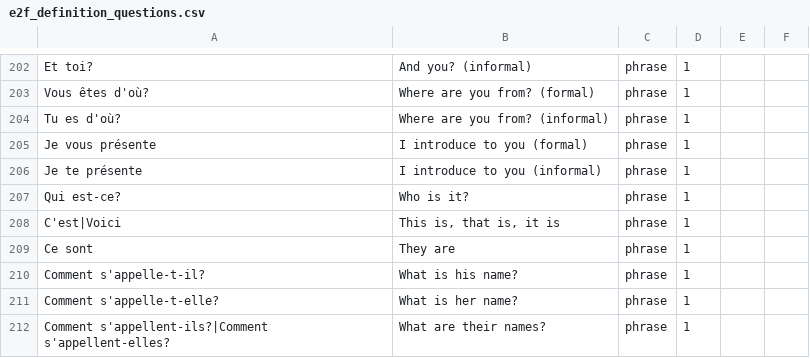
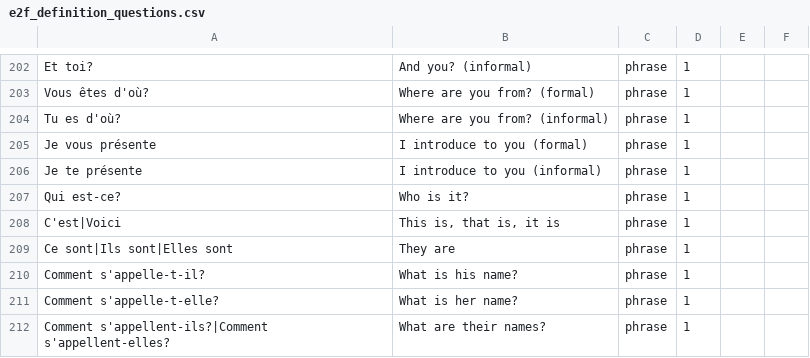
Before and after one commit to seeprybyrun/language-practice, a CSV file: data/e2f_definition_questions.csv, drawn as a sheet; only a part is shown, gaps mark what is left out.

Commit message:
added new correct answers to "They are"

```diff
--- a/data/e2f_definition_questions.csv
+++ b/data/e2f_definition_questions.csv
@@ -208,3 +208,3 @@ Qui est-ce?;Who is it?;phrase;1;;
 C'est|Voici;This is, that is, it is;phrase;1;;
-Ce sont;They are;phrase;1;;
+Ce sont|Ils sont|Elles sont;They are;phrase;1;;
 Comment s'appelle-t-il?;What is his name?;phrase;1;;
```
